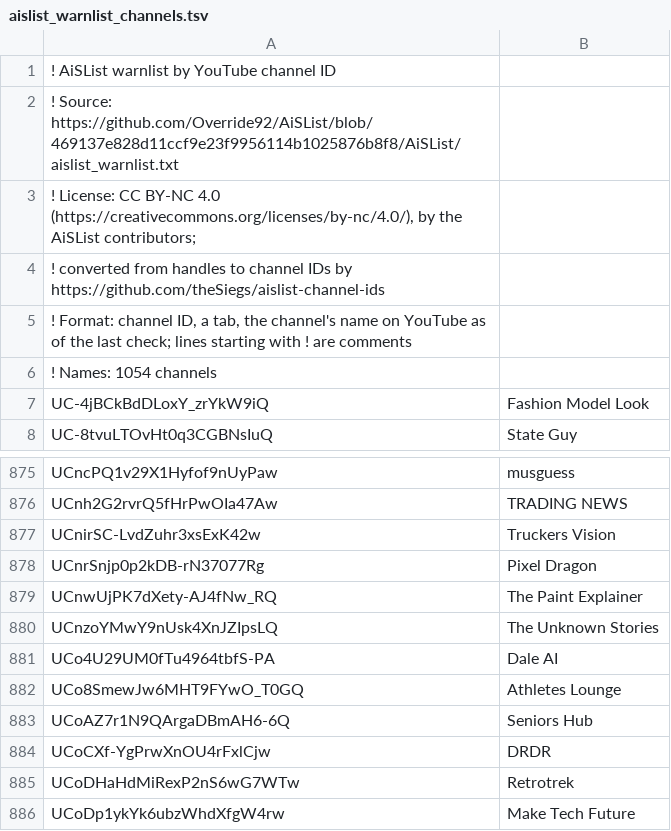
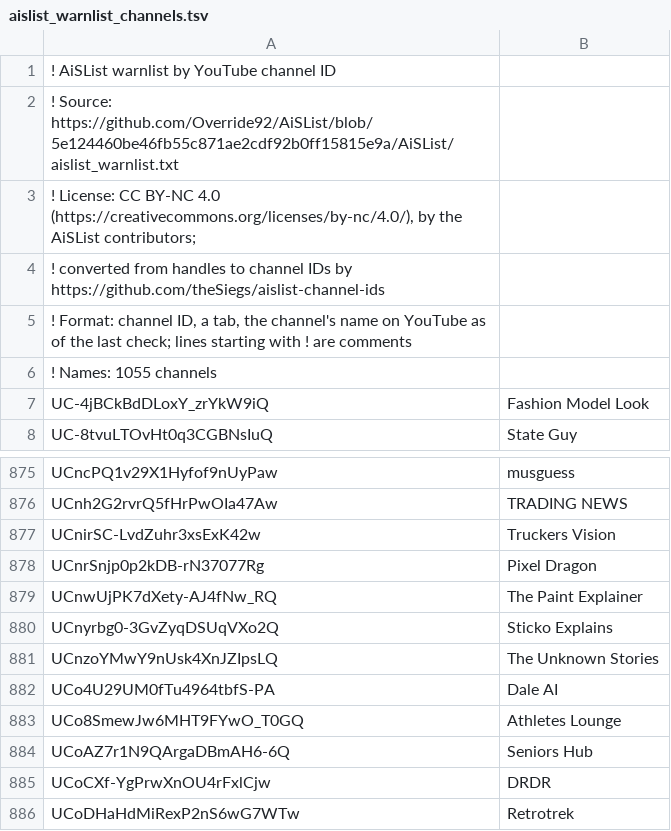
Before and after one commit to theSiegs/aislist-channel-ids, a TSV file: lists/aislist_warnlist_channels.tsv, drawn as a sheet; only a part is shown, gaps mark what is left out; the shorter side is filled out with more unchanged rows.

```diff
--- a/lists/aislist_warnlist_channels.tsv
+++ b/lists/aislist_warnlist_channels.tsv
@@ -1,3 +1,3 @@
 ! AiSList warnlist by YouTube channel ID
-! Source: https://github.com/Override92/AiSList/blob/469137e828d11ccf9e23f9956114b1025876b8f8/AiSList/aislist_warnlist.txt
+! Source: https://github.com/Override92/AiSList/blob/5e124460be46fb55c871ae2cdf92b0ff15815e9a/AiSList/aislist_warnlist.txt
 ! License: CC BY-NC 4.0 (https://creativecommons.org/licenses/by-nc/4.0/), by the AiSList contributors;
@@ -5,3 +5,3 @@
 ! Format: channel ID, a tab, the channel's name on YouTube as of the last check; lines starting with ! are comments
-! Names: 1054 channels
+! Names: 1055 channels
 UC-4jBCkBdDLoxY_zrYkW9iQ	Fashion Model Look
@@ -879,2 +879,3 @@ UCnrSnjp0p2kDB-rN37077Rg	Pixel Dragon
 UCnwUjPK7dXety-AJ4fNw_RQ	The Paint Explainer
+UCnyrbg0-3GvZyqDSUqVXo2Q	Sticko Explains
 UCnzoYMwY9nUsk4XnJZIpsLQ	The Unknown Stories
```
Also changed, not shown: reports/handle_changes.tsv, 8 other files.
